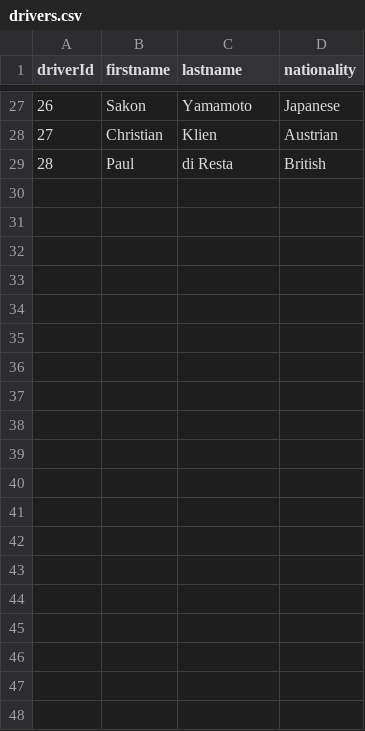
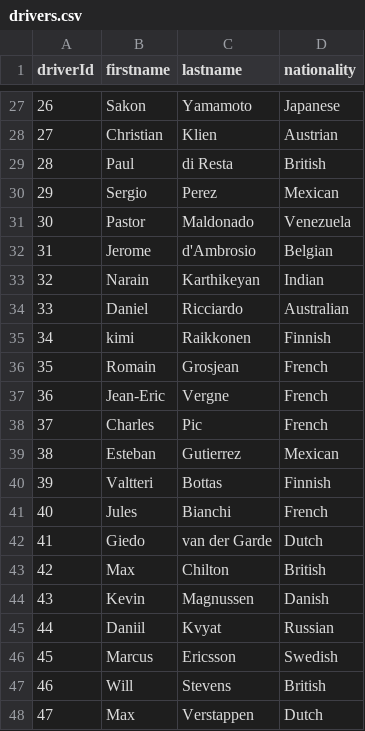
Before and after one commit to FanuelAnte/F1-2010-2022, a CSV file: Sheets/drivers.csv, drawn as a sheet; only a part is shown, gaps mark what is left out; the diff covers the shown part only; the diff names each change by its address in the sheet, - before the commit and + after, or states it on an @@ line.

Commit message:
Finished adding drivers from 2010-2022

```diff
--- a/Sheets/drivers.csv
+++ b/Sheets/drivers.csv
+row 30: 29 | Sergio | Perez | Mexican
+row 31: 30 | Pastor | Maldonado | Venezuela
+row 32: 31 | Jerome | d'Ambrosio | Belgian
+row 33: 32 | Narain | Karthikeyan | Indian
+row 34: 33 | Daniel | Ricciardo | Australian
+row 35: 34 | kimi | Raikkonen | Finnish
+row 36: 35 | Romain | Grosjean | French
+row 37: 36 | Jean-Eric | Vergne | French
+row 38: 37 | Charles | Pic | French
+row 39: 38 | Esteban | Gutierrez | Mexican
+row 40: 39 | Valtteri | Bottas | Finnish
+row 41: 40 | Jules | Bianchi | French
+row 42: 41 | Giedo | van der Garde | Dutch
+row 43: 42 | Max | Chilton | British
+row 44: 43 | Kevin | Magnussen | Danish
+row 45: 44 | Daniil | Kvyat | Russian
+row 46: 45 | Marcus | Ericsson | Swedish
+row 47: 46 | Will | Stevens | British
+row 48: 47 | Max | Verstappen | Dutch
```
Also changed, not shown: 26 added rows elsewhere in this file.
